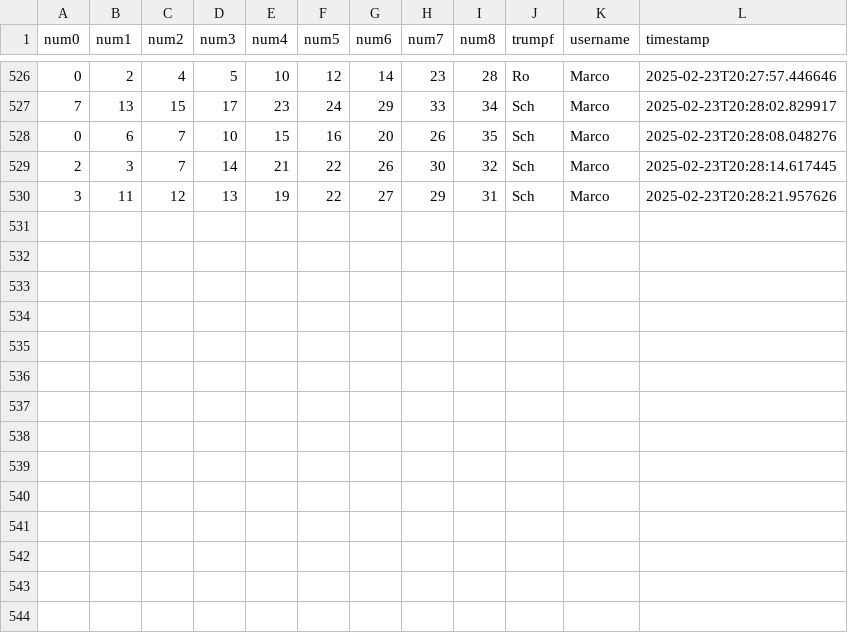
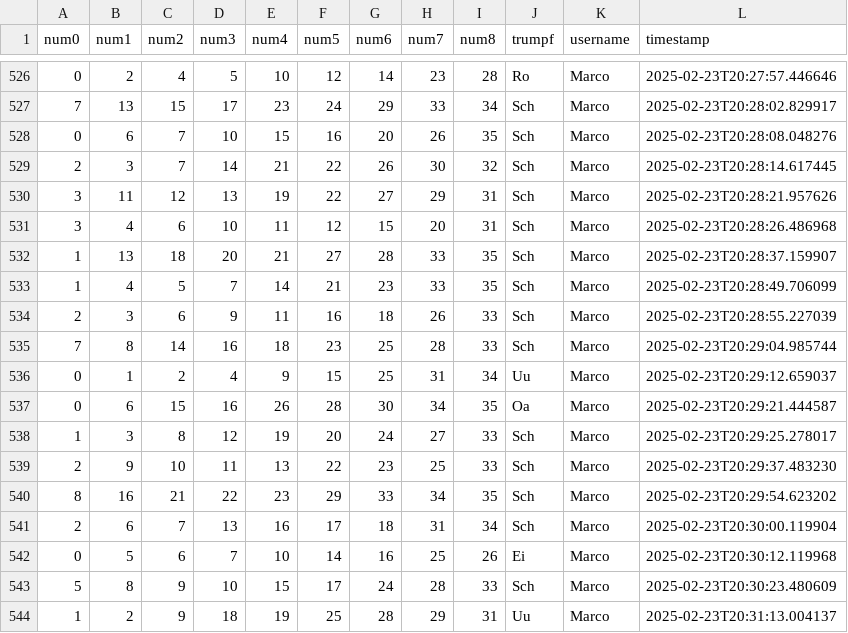
Before and after one commit to clemens-steinwendner/JassCategories, a CSV file: categorizations.csv, drawn as a sheet; only a part is shown, gaps mark what is left out; the diff names each change by its address in the sheet, - before the commit and + after, or states it on an @@ line.

Commit message:
Update categorizations - 14 new entries

```diff
--- a/categorizations.csv
+++ b/categorizations.csv
+row 531: 3 | 4 | 6 | 10 | 11 | 12 | 15 | 20 | 31 | Sch | Marco | 2025-02-23T20:28:26.486968
+row 532: 1 | 13 | 18 | 20 | 21 | 27 | 28 | 33 | 35 | Sch | Marco | 2025-02-23T20:28:37.159907
+row 533: 1 | 4 | 5 | 7 | 14 | 21 | 23 | 33 | 35 | Sch | Marco | 2025-02-23T20:28:49.706099
+row 534: 2 | 3 | 6 | 9 | 11 | 16 | 18 | 26 | 33 | Sch | Marco | 2025-02-23T20:28:55.227039
+row 535: 7 | 8 | 14 | 16 | 18 | 23 | 25 | 28 | 33 | Sch | Marco | 2025-02-23T20:29:04.985744
+row 536: 0 | 1 | 2 | 4 | 9 | 15 | 25 | 31 | 34 | Uu | Marco | 2025-02-23T20:29:12.659037
+row 537: 0 | 6 | 15 | 16 | 26 | 28 | 30 | 34 | 35 | Oa | Marco | 2025-02-23T20:29:21.444587
+row 538: 1 | 3 | 8 | 12 | 19 | 20 | 24 | 27 | 33 | Sch | Marco | 2025-02-23T20:29:25.278017
+row 539: 2 | 9 | 10 | 11 | 13 | 22 | 23 | 25 | 33 | Sch | Marco | 2025-02-23T20:29:37.483230
+row 540: 8 | 16 | 21 | 22 | 23 | 29 | 33 | 34 | 35 | Sch | Marco | 2025-02-23T20:29:54.623202
+row 541: 2 | 6 | 7 | 13 | 16 | 17 | 18 | 31 | 34 | Sch | Marco | 2025-02-23T20:30:00.119904
+row 542: 0 | 5 | 6 | 7 | 10 | 14 | 16 | 25 | 26 | Ei | Marco | 2025-02-23T20:30:12.119968
+row 543: 5 | 8 | 9 | 10 | 15 | 17 | 24 | 28 | 33 | Sch | Marco | 2025-02-23T20:30:23.480609
+row 544: 1 | 2 | 9 | 18 | 19 | 25 | 28 | 29 | 31 | Uu | Marco | 2025-02-23T20:31:13.004137
```
